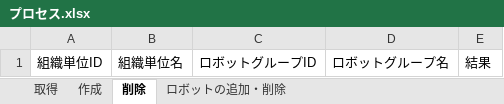
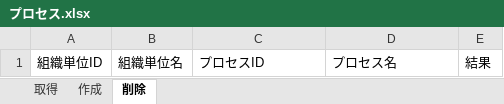
Before and after one commit to UiPath-Services/OrchestratorManager, an Excel workbook: Config/JA/プロセス.xlsx, sheet 削除, drawn as a sheet; values as stored, in another font and other column widths than the file's, no borders; table styles not drawn; the diff names each change by its address in the sheet, - before the commit and + after, or states it on an @@ line.

```diff
--- a/Config/JA/プロセス.xlsx (sheet 削除)
+++ b/Config/JA/プロセス.xlsx (sheet 削除)
-sheet tab: ロボットの追加・削除
-C1: ロボットグループID
+C1: プロセスID
-D1: ロボットグループ名
+D1: プロセス名
```
Also changed, not shown: sheet 作成, Config/Config.xlsx, Config/JA/アセット.xlsx, 12 other files.
